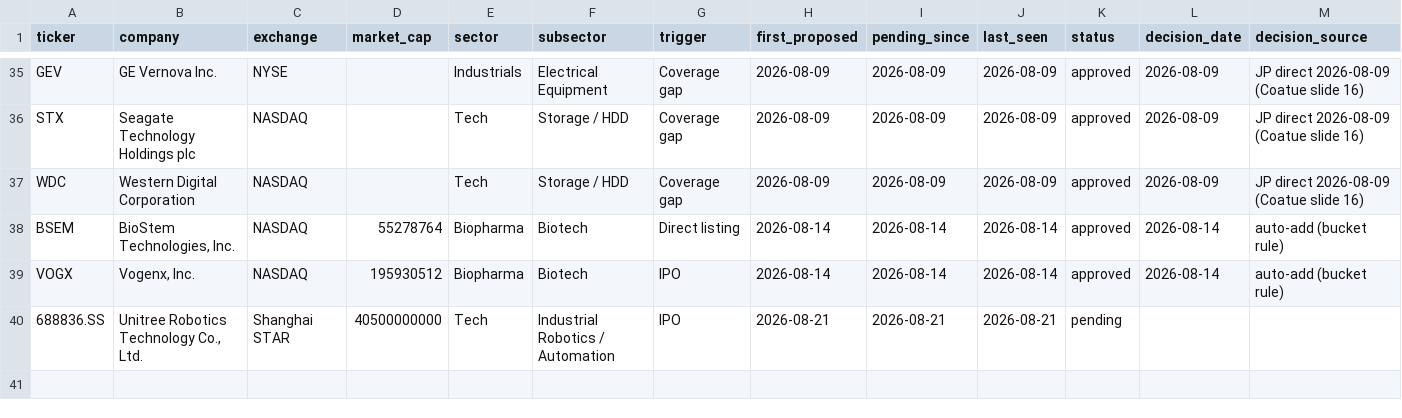
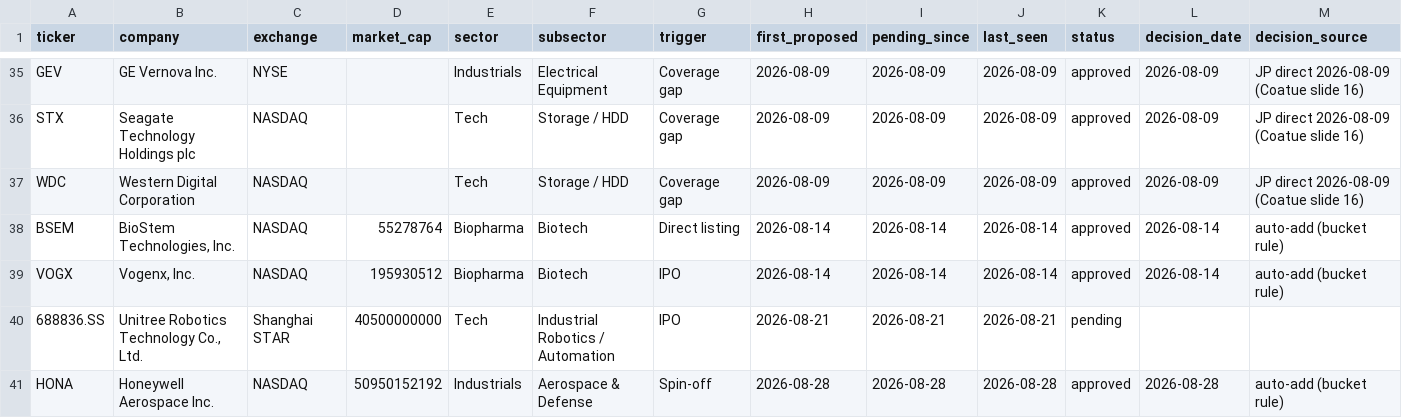
Before and after one commit to jroypeterson/Coverage-Manager, a CSV file: data/candidate_ledger.csv, drawn as a sheet; only a part is shown, gaps mark what is left out; rows hold the shown columns only; the diff names each change by its address in the sheet, - before the commit and + after, or states it on an @@ line.

```diff
--- a/data/candidate_ledger.csv
+++ b/data/candidate_ledger.csv
+row 41: HONA | Honeywell Aerospace Inc. | NASDAQ | 50950152192 | Industrials | Aerospace & Defense | Spin-off | 2026-08-28 | 2026-08-28 | 2026-08-28 | approved | 2026-08-28 | auto-add (bucket rule)
```
Also changed, not shown: data/coverage_universe_tickers.csv, exports/universe.csv, 14 other files.
